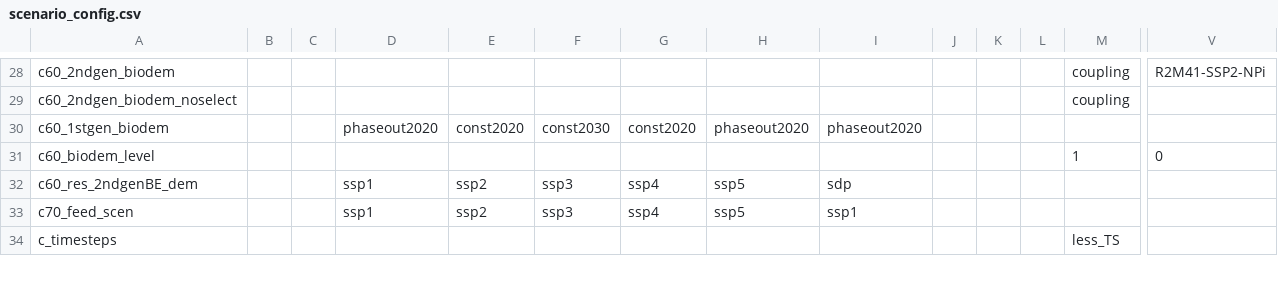
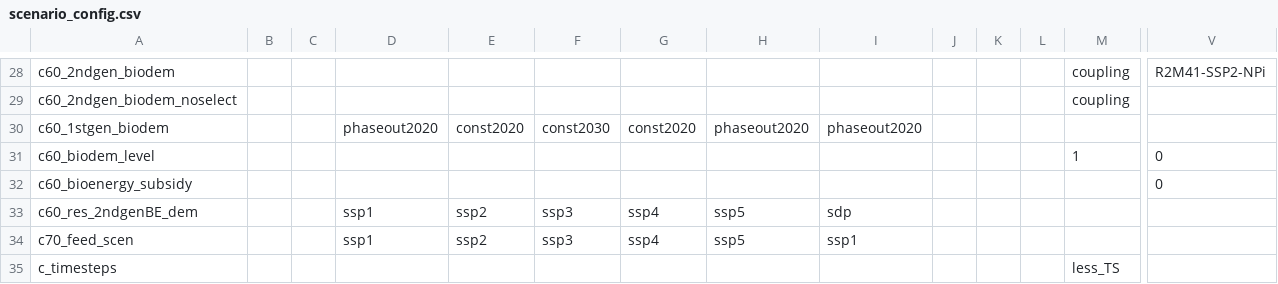
Before and after one commit to magpiemodel/magpie, a CSV file: config/scenario_config.csv, drawn as a sheet; only a part is shown, gaps mark what is left out; rows hold the shown columns only; the diff names each change by its address in the sheet, - before the commit and + after, or states it on an @@ line.

Commit message:
Runs after pull. Bioen subsidy 0

```diff
--- a/config/scenario_config.csv
+++ b/config/scenario_config.csv
+row 32: c60_bioenergy_subsidy |  |  |  |  |  |  |  |  |  |  |  |  | 0
```
Also changed, not shown: 1 other file.
